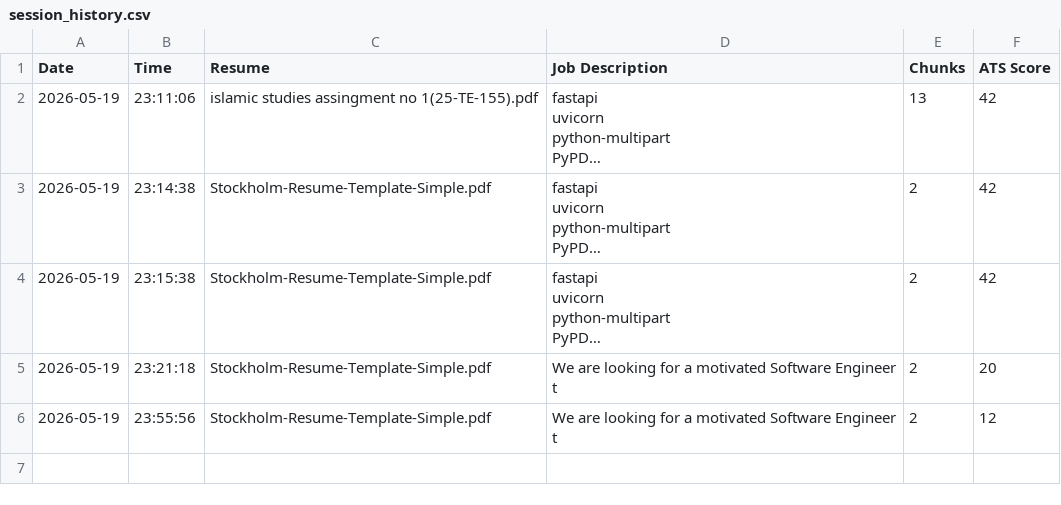
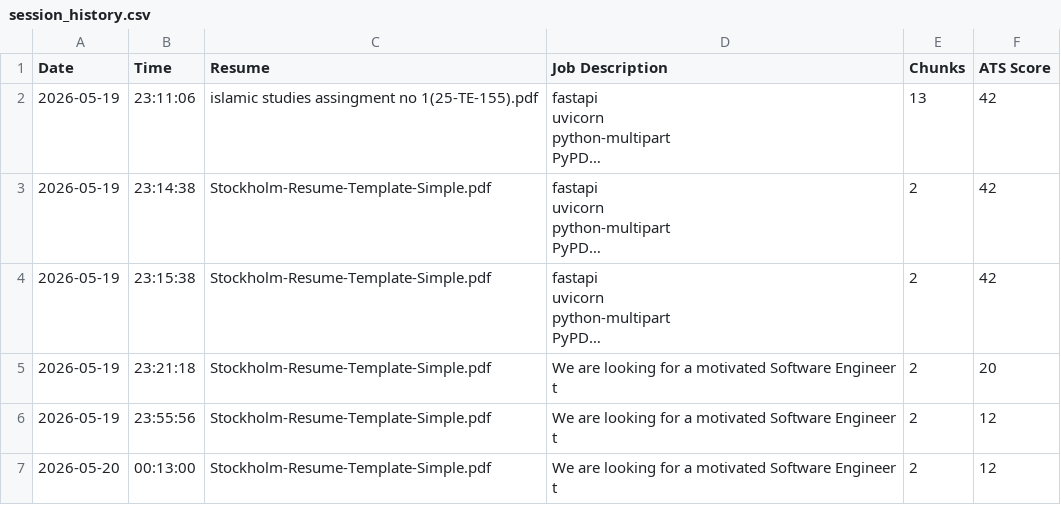
Before and after one commit to romanaanwar0987com-stack/Apply-Edge-AI, a CSV file: session_history.csv, drawn as a sheet; long unchanged cells end in …; the diff names each change by its address in the sheet, - before the commit and + after, or states it on an @@ line.

```diff
--- a/session_history.csv
+++ b/session_history.csv
+row 7: 2026-05-20 | 00:13:00 | Stockholm-Resume-Template-Simple.pdf | We are looking for a motivated Software Engineer t | 2 | 12
```
Also changed, not shown: 1 other file.
